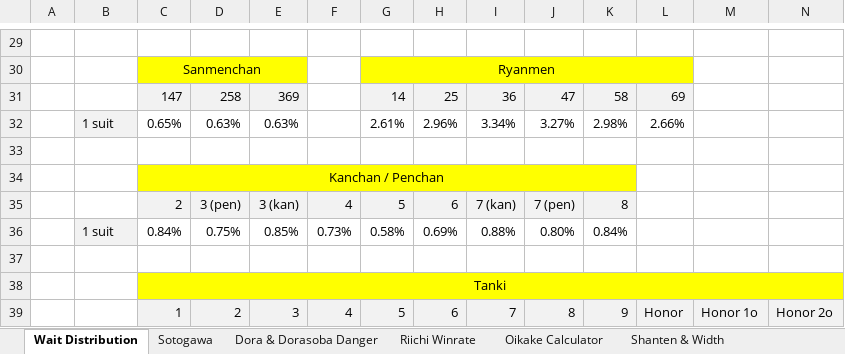
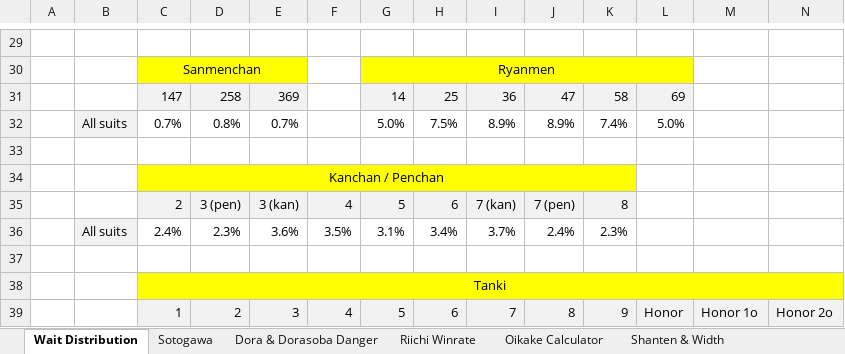
Before and after one commit to chienshyong/houou-statistics, an Excel workbook: results/Houou statistics compiled.xlsx, sheet Wait Distribution, drawn as a sheet; only a part is shown, gaps mark what is left out; values as stored, in another font and other column widths than the file's, no borders; conditional formats not drawn; the diff covers the shown part only; the diff names each change by its address in the sheet, - before the commit and + after, or states it on an @@ line.

```diff
--- a/results/Houou statistics compiled.xlsx (sheet Wait Distribution)
+++ b/results/Houou statistics compiled.xlsx (sheet Wait Distribution)
-B32: 1 suit
+B32: All suits
-C32: 0.65%
+C32: 0.7%
-D32: 0.63%
+D32: 0.8%
-E32: 0.63%
+E32: 0.7%
-G32: 2.61%
+G32: 5.0%
-H32: 2.96%
+H32: 7.5%
-I32: 3.34%
+I32: 8.9%
-J32: 3.27%
+J32: 8.9%
-K32: 2.98%
+K32: 7.4%
-L32: 2.66%
+L32: 5.0%
-B36: 1 suit
+B36: All suits
-C36: 0.84%
+C36: 2.4%
-D36: 0.75%
+D36: 2.3%
-E36: 0.85%
+E36: 3.6%
-F36: 0.73%
+F36: 3.5%
-G36: 0.58%
+G36: 3.1%
-H36: 0.69%
+H36: 3.4%
-I36: 0.88%
+I36: 3.7%
-J36: 0.80%
+J36: 2.4%
-K36: 0.84%
+K36: 2.3%
```
Also changed, not shown: 70 edited cells elsewhere in this sheet, sheet Sotogawa, sheet Dora & Dorasoba Danger, sheet Open & Closed Winrate, other sheet tabs, formulas that keep their value, 8 other files.
